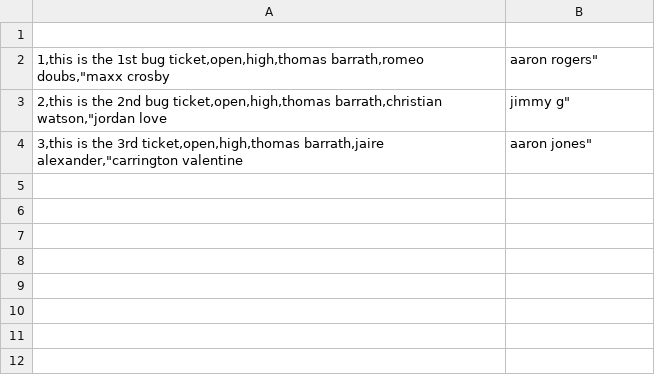
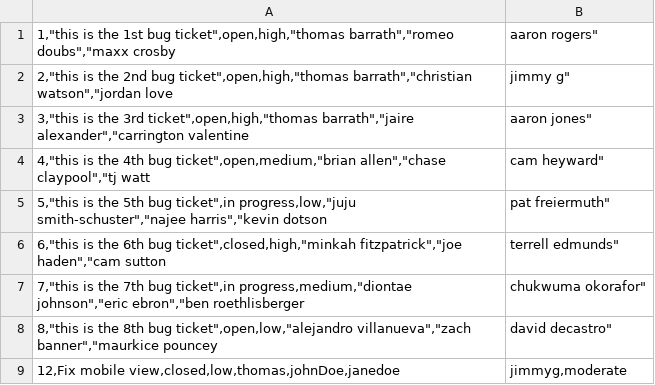
Before and after one commit to BarrathTb/Barrathtb-TicketingSystem, a CSV file: BugTickets.csv, drawn as a sheet.

Commit message:
Add new type ticket csv files

```diff
--- a/BugTickets.csv
+++ b/BugTickets.csv
@@ -1,4 +1,9 @@
-
-1,this is the 1st bug ticket,open,high,thomas barrath,romeo doubs,"maxx crosby|aaron rogers"
-2,this is the 2nd bug ticket,open,high,thomas barrath,christian watson,"jordan love|jimmy g"
-3,this is the 3rd ticket,open,high,thomas barrath,jaire alexander,"carrington valentine|aaron jones"
+1,"this is the 1st bug ticket",open,high,"thomas barrath","romeo doubs","maxx crosby|aaron rogers"
+2,"this is the 2nd bug ticket",open,high,"thomas barrath","christian watson","jordan love|jimmy g"
+3,"this is the 3rd ticket",open,high,"thomas barrath","jaire alexander","carrington valentine|aaron jones"
+4,"this is the 4th bug ticket",open,medium,"brian allen","chase claypool","tj watt|cam heyward"
+5,"this is the 5th bug ticket",in progress,low,"juju smith-schuster","najee harris","kevin dotson|pat freiermuth"
+6,"this is the 6th bug ticket",closed,high,"minkah fitzpatrick","joe haden","cam sutton|terrell edmunds"
+7,"this is the 7th bug ticket",in progress,medium,"diontae johnson","eric ebron","ben roethlisberger|chukwuma okorafor"
+8,"this is the 8th bug ticket",open,low,"alejandro villanueva","zach banner","maurkice pouncey|david decastro"
+12,Fix mobile view,closed,low,thomas,johnDoe,janedoe|jimmyg,moderate
```
Also changed, not shown: EnhancementTickets.csv, 1 other file.
